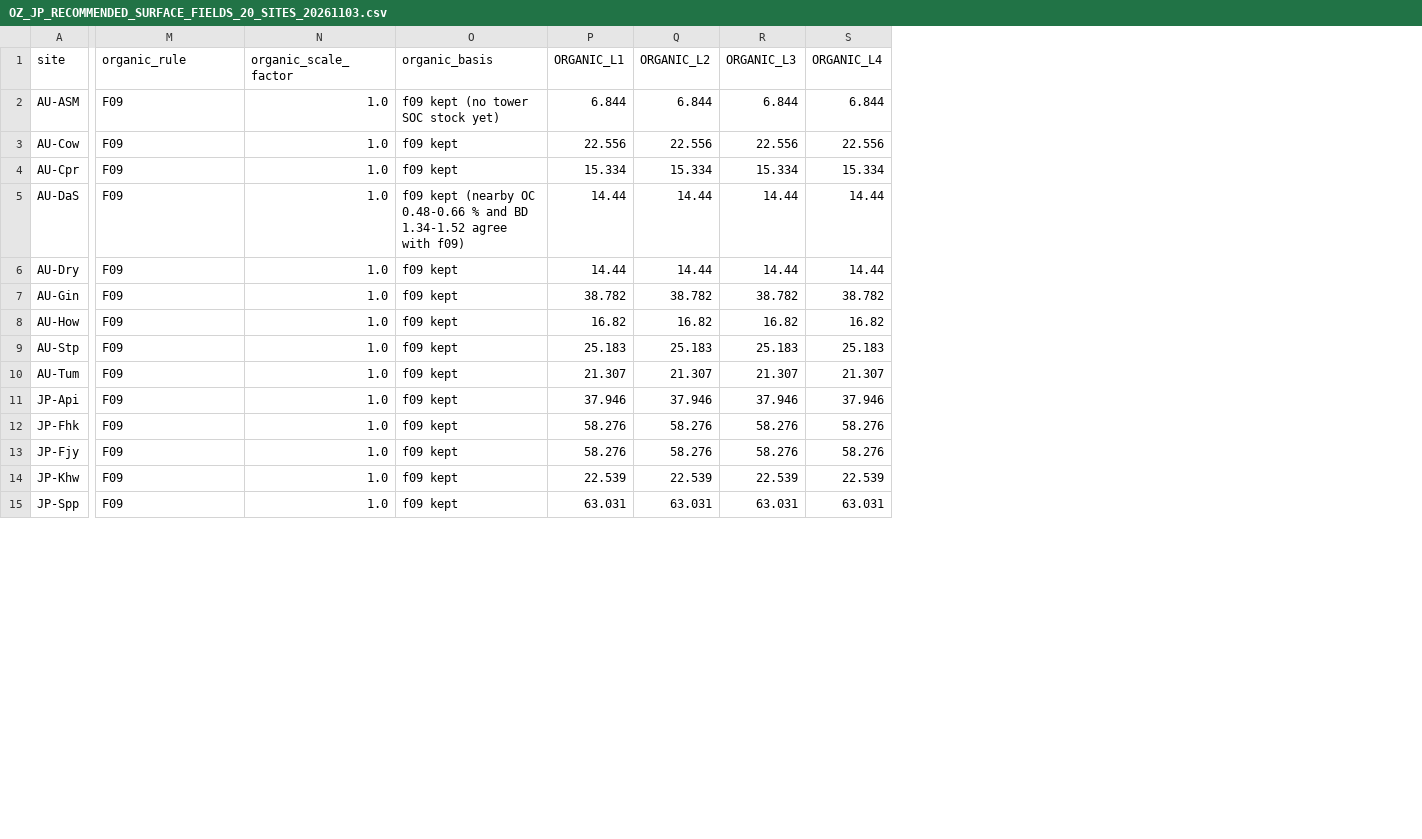
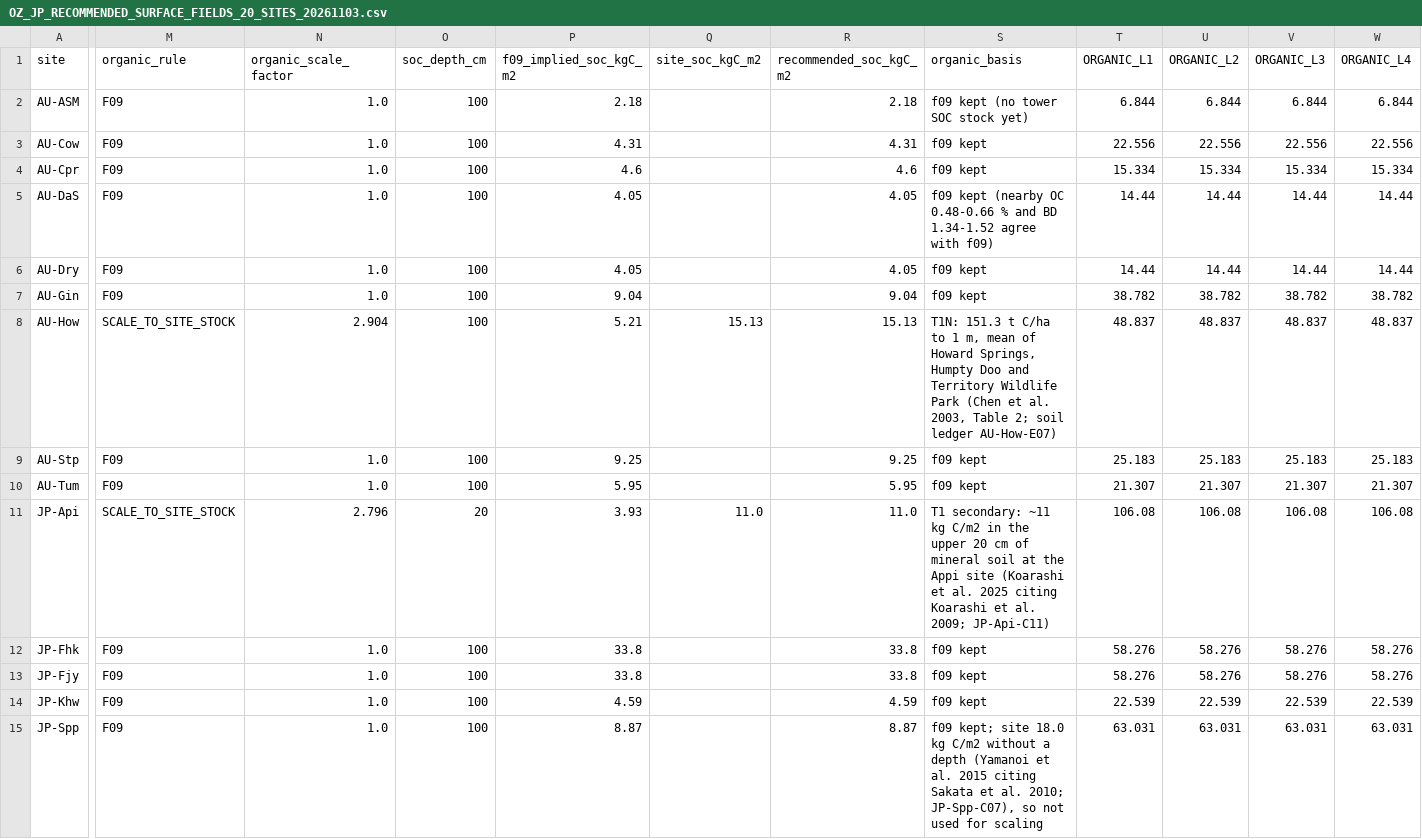
Before and after one commit to lyanyeung/CLM-FATES-single-site-workflows, a CSV file: examples/OzFlux_JapanFlux_SurfaceFields/OZ_JP_RECOMMENDED_SURFACE_FIELDS_20_SITES_20261103.csv, drawn as a sheet; only a part is shown, gaps mark what is left out; addresses are those after the commit; the diff covers the shown part only; the diff names each change by its address in the sheet, - before the commit and + after, or states it on an @@ line.

```diff
--- a/examples/OzFlux_JapanFlux_SurfaceFields/OZ_JP_RECOMMENDED_SURFACE_FIELDS_20_SITES_20261103.csv
+++ b/examples/OzFlux_JapanFlux_SurfaceFields/OZ_JP_RECOMMENDED_SURFACE_FIELDS_20_SITES_20261103.csv
+column O (soc_depth_cm), rows 2-15: 100 | 100 | 100 | 100 | 100 | 100 | 100 | 100 | 100 | 20 | 100 | 100 | 100 | 100
+column P (f09_implied_soc_kgC_m2), rows 2-15: 2.18 | 4.31 | 4.6 | 4.05 | 4.05 | 9.04 | 5.21 | 9.25 | 5.95 | 3.93 | 33.8 | 33.8 | 4.59 | 8.87
+column Q (site_soc_kgC_m2), rows 8-11: 15.13 |  |  | 11.0
+column R (recommended_soc_kgC_m2), rows 2-15: 2.18 | 4.31 | 4.6 | 4.05 | 4.05 | 9.04 | 15.13 | 9.25 | 5.95 | 11.0 | 33.8 | 33.8 | 4.59 | 8.87
-M8 (organic_rule): F09
+M8 (organic_rule): SCALE_TO_SITE_STOCK
-N8 (organic_scale_factor): 1.0
+N8 (organic_scale_factor): 2.904
-S8 (organic_basis): f09 kept
+S8 (organic_basis): T1N: 151.3 t C/ha to 1 m, mean of Howard Springs, Humpty Doo and Territory Wildlife Park (Chen et al. 2003, Table 2; soil ledger AU-How-E07)
-T8 (ORGANIC_L1): 16.82
+T8 (ORGANIC_L1): 48.837
-U8 (ORGANIC_L2): 16.82
+U8 (ORGANIC_L2): 48.837
-V8 (ORGANIC_L3): 16.82
+V8 (ORGANIC_L3): 48.837
-W8 (ORGANIC_L4): 16.82
+W8 (ORGANIC_L4): 48.837
-M11 (organic_rule): F09
+M11 (organic_rule): SCALE_TO_SITE_STOCK
-N11 (organic_scale_factor): 1.0
+N11 (organic_scale_factor): 2.796
-S11 (organic_basis): f09 kept
+S11 (organic_basis): T1 secondary: ~11 kg C/m2 in the upper 20 cm of mineral soil at the Appi site (Koarashi et al. 2025 citing Koarashi et al. 2009; JP-Api-C11)
-T11 (ORGANIC_L1): 37.946
+T11 (ORGANIC_L1): 106.08
-U11 (ORGANIC_L2): 37.946
+U11 (ORGANIC_L2): 106.08
-V11 (ORGANIC_L3): 37.946
+V11 (ORGANIC_L3): 106.08
-W11 (ORGANIC_L4): 37.946
+W11 (ORGANIC_L4): 106.08
-S15 (organic_basis): f09 kept
+S15 (organic_basis): f09 kept; site 18.0 kg C/m2 without a depth (Yamanoi et al. 2015 citing Sakata et al. 2010; JP-Spp-C07), so not used for scaling
```
Also changed, not shown: 41 edited cells elsewhere in this file, examples/OzFlux_JapanFlux_PostSpinup/data/OZ_JP_POST_SPINUP_SITE_PLAN_20261103.csv, examples/OzFlux_JapanFlux_SurfaceFields/data/site_surface_decisions_20261103.csv, 9 other files.
